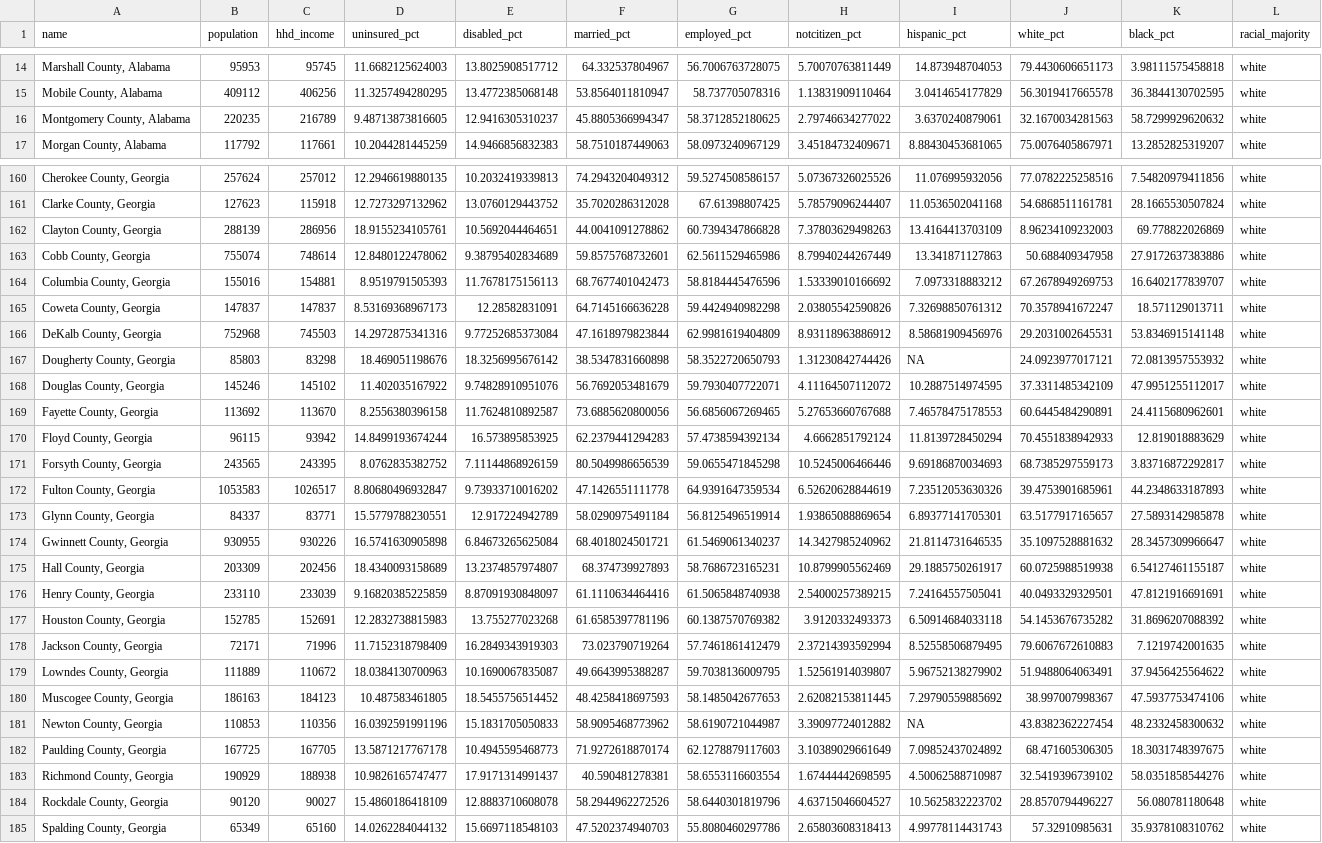
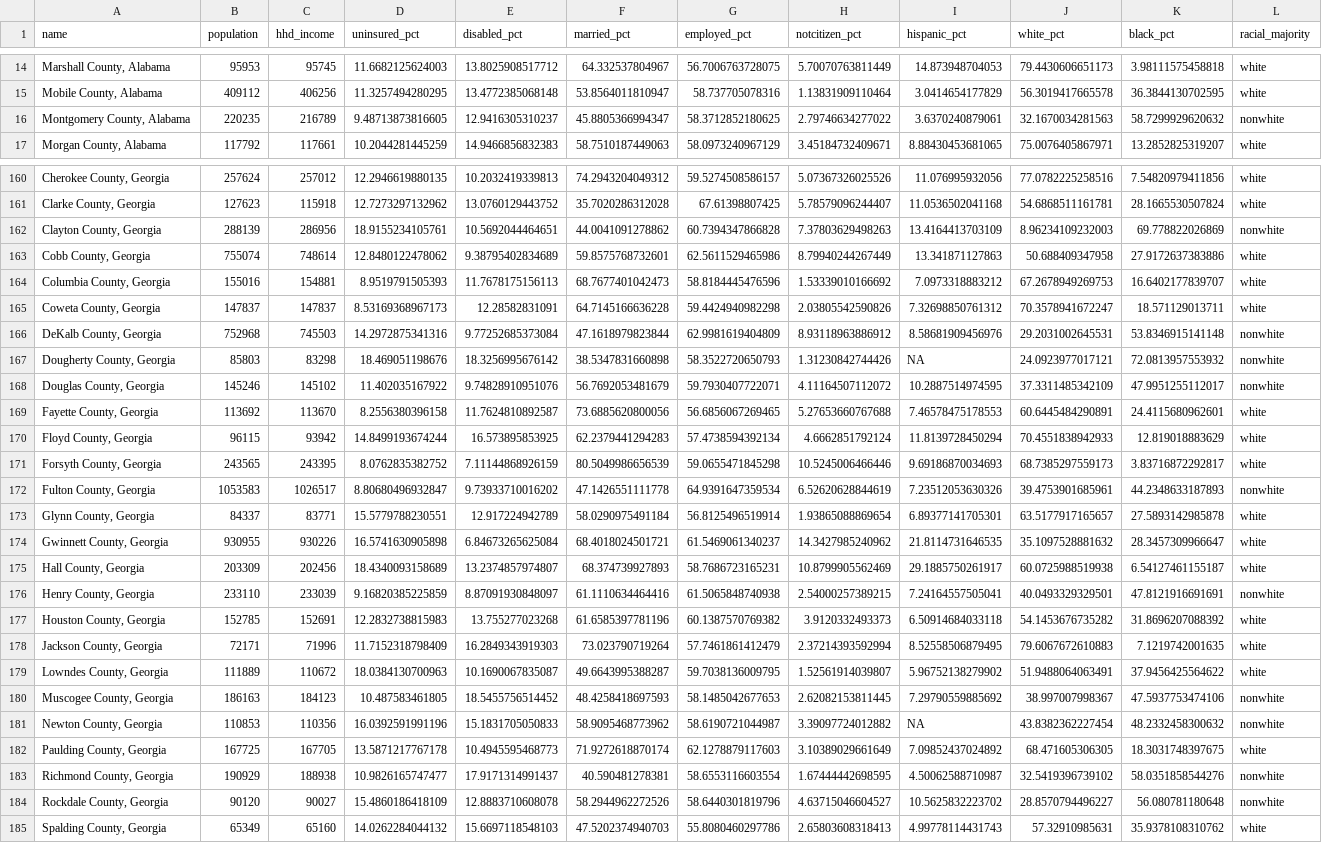
Before and after one commit to katelyndiaz/HealthcareInsurance, a CSV file: cleaned_health_data.csv, drawn as a sheet; only a part is shown, gaps mark what is left out; the diff covers the shown part only; the diff names each change by its address in the sheet, - before the commit and + after, or states it on an @@ line.

```diff
--- a/cleaned_health_data.csv
+++ b/cleaned_health_data.csv
-L16 (racial_majority): white
+L16 (racial_majority): nonwhite
-L162 (racial_majority): white
+L162 (racial_majority): nonwhite
-L166:L168 (racial_majority): white
+L166:L168 (racial_majority): nonwhite
-L172 (racial_majority): white
+L172 (racial_majority): nonwhite
-L176 (racial_majority): white
+L176 (racial_majority): nonwhite
-L180:L181 (racial_majority): white
+L180:L181 (racial_majority): nonwhite
-L183:L184 (racial_majority): white
+L183:L184 (racial_majority): nonwhite
```
Also changed, not shown: 64 edited cells elsewhere in this file, cleaned_health_data_complete.csv, 1 other file.
